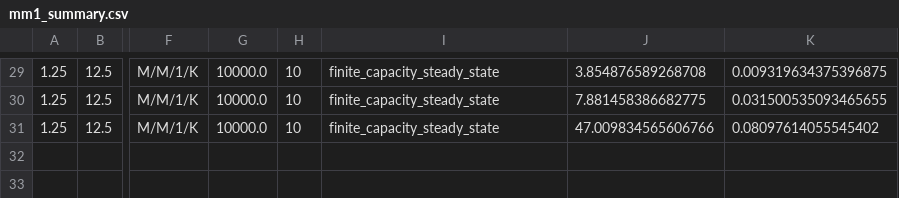
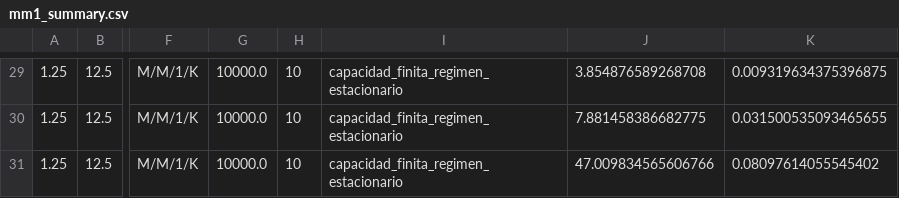
Before and after one commit to gastonalt/Tp-3-simulaci-n, a CSV file: results/mm1/experiments/mm1_summary.csv, drawn as a sheet; only a part is shown, gaps mark what is left out; the diff covers the shown part only; the diff names each change by its address in the sheet, - before the commit and + after, or states it on an @@ line.

```diff
--- a/results/mm1/experiments/mm1_summary.csv
+++ b/results/mm1/experiments/mm1_summary.csv
-I29:I31: finite_capacity_steady_state
+I29:I31: capacidad_finita_regimen_estacionario
```
Also changed, not shown: 1 added row, 1 removed row and 32 edited cells elsewhere in this file, results/mm1/experiments/mm1_queue_probabilities.csv, results/mm1/experiments/mm1_runs.csv, 56 other files.
